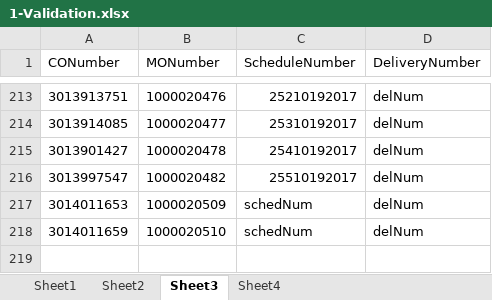
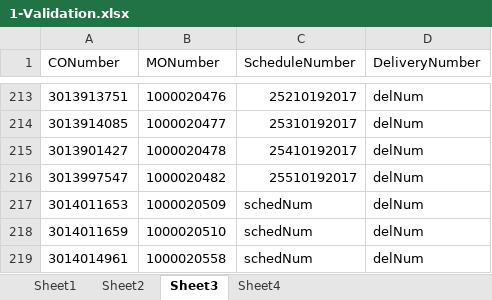
Before and after one commit to hbhardwaj03/Andyz-POC, an Excel workbook: Resources/1-Validation.xlsx, sheet Sheet3, drawn as a sheet; only a part is shown, gaps mark what is left out; values as stored, in another font and other column widths than the file's, no borders; the diff names each change by its address in the sheet, - before the commit and + after, or states it on an @@ line.

Commit message:
Update Schedule number

```diff
--- a/Resources/1-Validation.xlsx (sheet Sheet3)
+++ b/Resources/1-Validation.xlsx (sheet Sheet3)
+row 219: 3014014961 | 1000020558 | schedNum | delNum
```
Also changed, not shown: sheet Sheet2.
